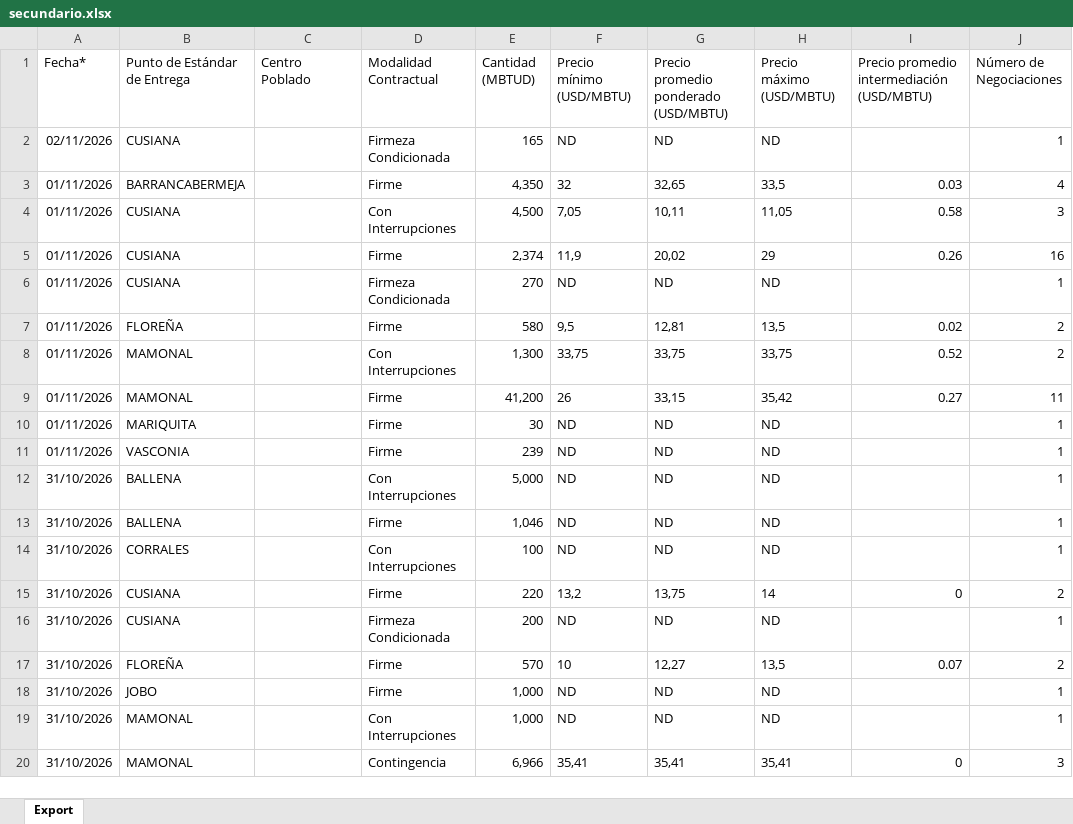
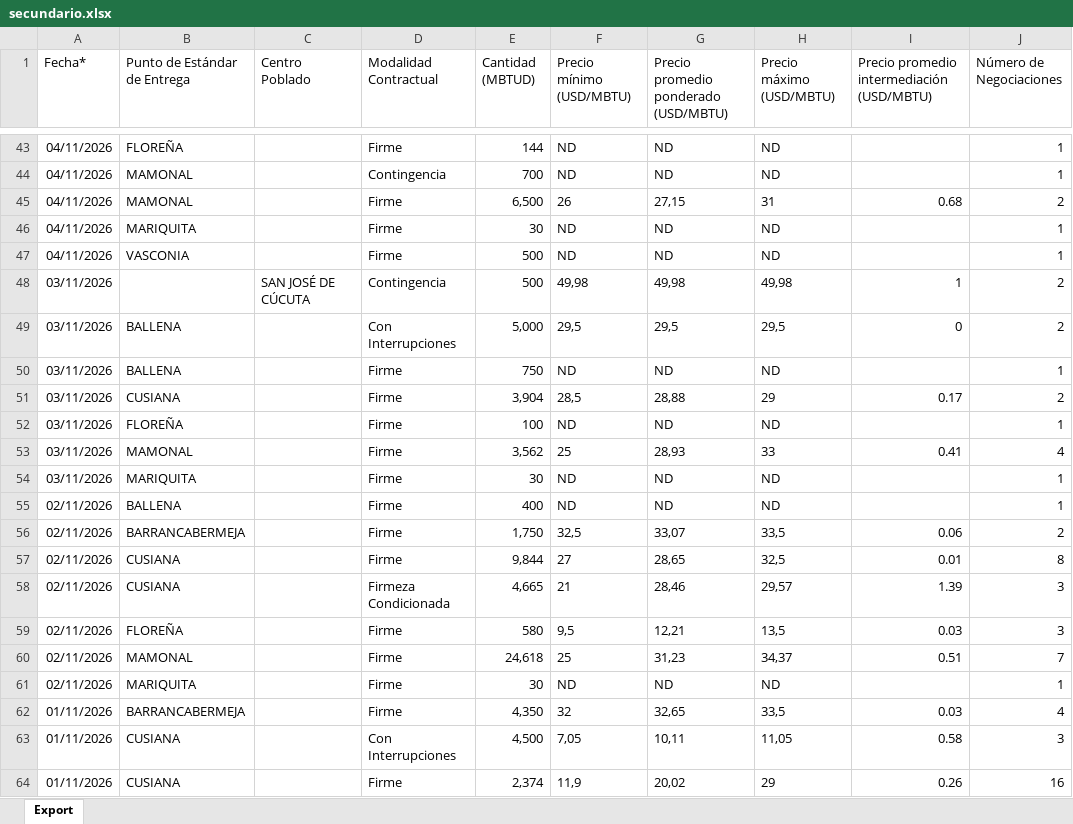
Before and after one commit to NicolMckinly/MercadoElectrico, an Excel workbook: reporte-gas/datos/secundario.xlsx, sheet Export, drawn as a sheet; only a part is shown, gaps mark what is left out; the shorter side is filled out with more unchanged rows; values as stored, in another font and other column widths than the file's, no borders; addresses are those after the commit; the diff covers the shown part only; the diff names each change by its address in the sheet, - before the commit and + after, or states it on an @@ line.

```diff
--- a/reporte-gas/datos/secundario.xlsx (sheet Export)
+++ b/reporte-gas/datos/secundario.xlsx (sheet Export)
+row 43: 04/11/2026 | FLOREÑA |  | Firme | 144 | ND | ND | ND |  | 1
+row 44: 04/11/2026 | MAMONAL |  | Contingencia | 700 | ND | ND | ND |  | 1
+row 45: 04/11/2026 | MAMONAL |  | Firme | 6,500 | 26 | 27,15 | 31 | 0.68 | 2
+row 46: 04/11/2026 | MARIQUITA |  | Firme | 30 | ND | ND | ND |  | 1
+row 47: 04/11/2026 | VASCONIA |  | Firme | 500 | ND | ND | ND |  | 1
+row 48: 03/11/2026 |  | SAN JOSÉ DE CÚCUTA | Contingencia | 500 | 49,98 | 49,98 | 49,98 | 1 | 2
+row 49: 03/11/2026 | BALLENA |  | Con Interrupciones | 5,000 | 29,5 | 29,5 | 29,5 | 0 | 2
+row 50: 03/11/2026 | BALLENA |  | Firme | 750 | ND | ND | ND |  | 1
+row 51: 03/11/2026 | CUSIANA |  | Firme | 3,904 | 28,5 | 28,88 | 29 | 0.17 | 2
+row 52: 03/11/2026 | FLOREÑA |  | Firme | 100 | ND | ND | ND |  | 1
+row 53: 03/11/2026 | MAMONAL |  | Firme | 3,562 | 25 | 28,93 | 33 | 0.41 | 4
+row 54: 03/11/2026 | MARIQUITA |  | Firme | 30 | ND | ND | ND |  | 1
+row 55: 02/11/2026 | BALLENA |  | Firme | 400 | ND | ND | ND |  | 1
+row 56: 02/11/2026 | BARRANCABERMEJA |  | Firme | 1,750 | 32,5 | 33,07 | 33,5 | 0.06 | 2
+row 57: 02/11/2026 | CUSIANA |  | Firme | 9,844 | 27 | 28,65 | 32,5 | 0.01 | 8
+row 58: 02/11/2026 | CUSIANA |  | Firmeza Condicionada | 4,665 | 21 | 28,46 | 29,57 | 1.39 | 3
+row 59: 02/11/2026 | FLOREÑA |  | Firme | 580 | 9,5 | 12,21 | 13,5 | 0.03 | 3
+row 60: 02/11/2026 | MAMONAL |  | Firme | 24,618 | 25 | 31,23 | 34,37 | 0.51 | 7
-B61 (Punto de Estándar de Entrega): CUSIANA
+B61 (Punto de Estándar de Entrega): MARIQUITA
-D61 (Modalidad Contractual): Firmeza Condicionada
+D61 (Modalidad Contractual): Firme
-E61 (Cantidad (MBTUD)): 165
+E61 (Cantidad (MBTUD)): 30
```
Also changed, not shown: 41 added rows, 1 removed row and 30 edited cells elsewhere in this sheet.
